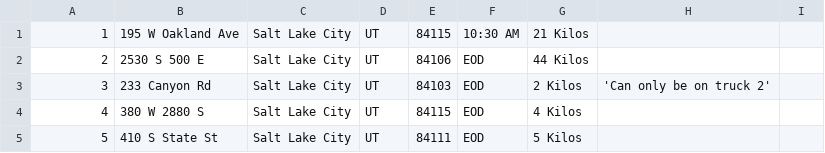
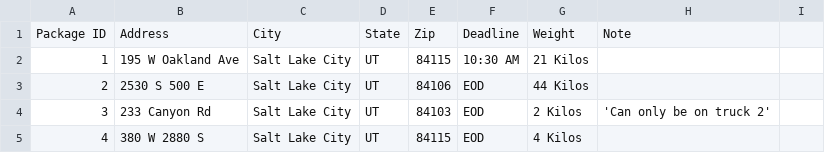
Before and after one commit to M-Scarnavack/routekit, a CSV file: data/Package.csv, drawn as a sheet; only a part is shown; the shorter side is filled out with more unchanged rows; the diff names each change by its address in the sheet, - before the commit and + after, or states it on an @@ line.

```diff
--- a/data/Package.csv
+++ b/data/Package.csv
+row 1: Package ID | Address | City | State | Zip | Deadline | Weight | Note
```
Also changed, not shown: 4 other files.
